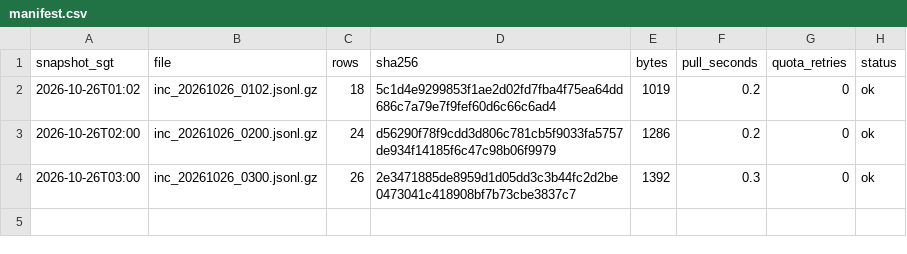
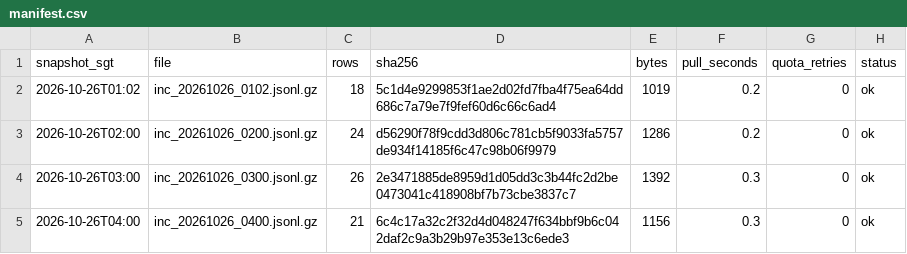
Before and after one commit to LUOaini1213/sg-bus-network-monitor, a CSV file: data/raw/incidents/2026-10-26/manifest.csv, drawn as a sheet.

```diff
--- a/data/raw/incidents/2026-10-26/manifest.csv
+++ b/data/raw/incidents/2026-10-26/manifest.csv
@@ -4 +4,2 @@ snapshot_sgt,file,rows,sha256,bytes,pull_seconds,quota_retries,status
 2026-10-26T03:00,inc_20261026_0300.jsonl.gz,26,2e3471885de8959d1d05dd3c3b44fc2d2be0473041c418908bf7b73cbe3837c7,1392,0.3,0,ok
+2026-10-26T04:00,inc_20261026_0400.jsonl.gz,21,6c4c17a32c2f32d4d048247f634bbf9b6c042daf2c9a3b29b97e353e13c6ede3,1156,0.3,0,ok
```
Also changed, not shown: data/raw/speedbands/2026-10-26/manifest.csv, 2 other files.
